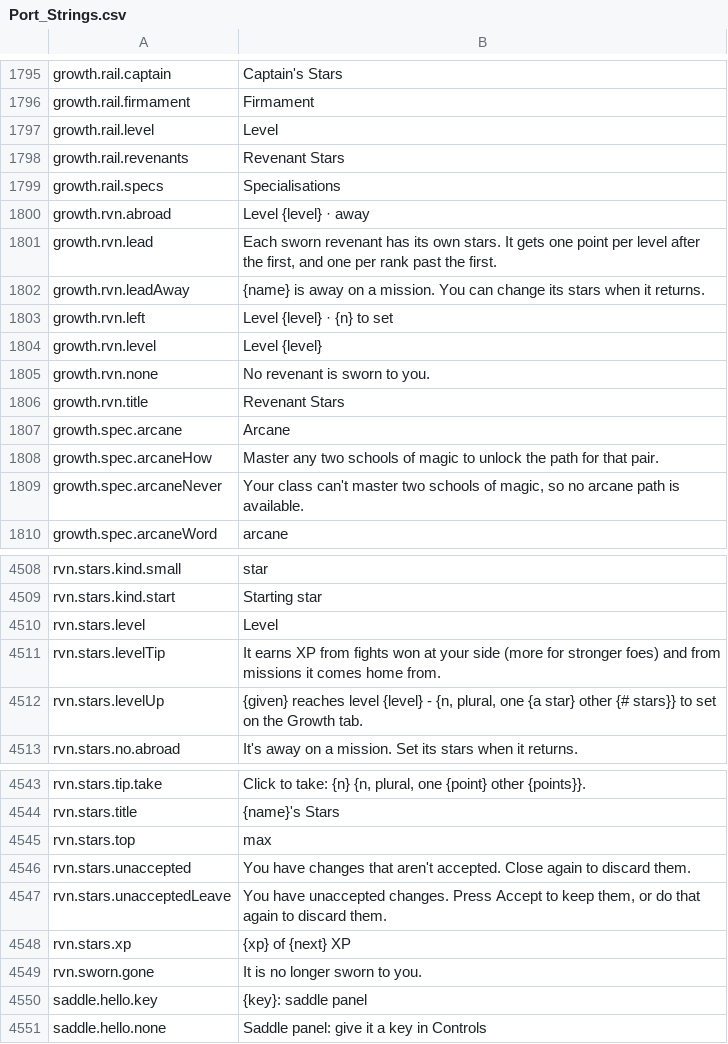
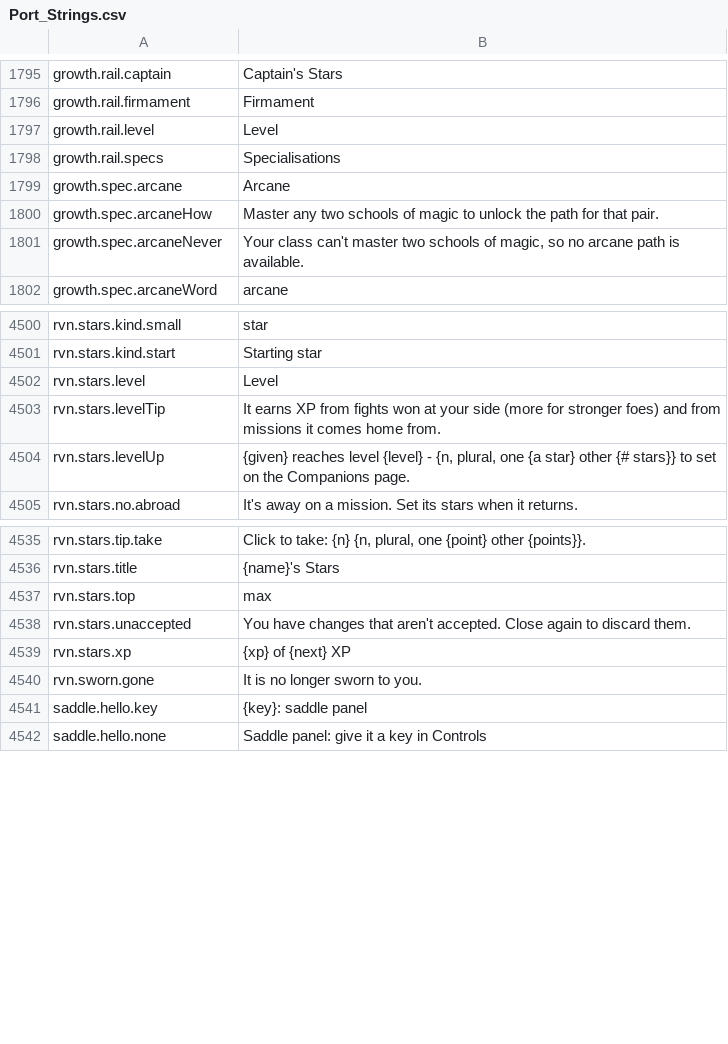
Before and after one commit to Betawolf1213/daggerfall-js-source-voice, a CSV file: locales/en/Port_Strings.csv, drawn as a sheet; only a part is shown, gaps mark what is left out.

```diff
--- a/locales/en/Port_Strings.csv
+++ b/locales/en/Port_Strings.csv
@@ -1797,11 +1797,3 @@ growth.rail.firmament,"Firmament"
 growth.rail.level,"Level"
-growth.rail.revenants,"Revenant Stars"
 growth.rail.specs,"Specialisations"
-growth.rvn.abroad,"Level {level} · away"
-growth.rvn.lead,"Each sworn revenant has its own stars. It gets one point per level after the first, and one per rank past the first."
-growth.rvn.leadAway,"{name} is away on a mission. You can change its stars when it returns."
-growth.rvn.left,"Level {level} · {n} to set"
-growth.rvn.level,"Level {level}"
-growth.rvn.none,"No revenant is sworn to you."
-growth.rvn.title,"Revenant Stars"
 growth.spec.arcane,"Arcane"
@@ -4513,3 +4505,3 @@ rvn.stars.level,"Level"
 rvn.stars.levelTip,"It earns XP from fights won at your side (more for stronger foes) and from missions it comes home from."
-rvn.stars.levelUp,"{given} reaches level {level} - {n, plural, one {a star} other {# stars}} to set on the Growth tab."
+rvn.stars.levelUp,"{given} reaches level {level} - {n, plural, one {a star} other {# stars}} to set on the Companions page."
 rvn.stars.no.abroad,"It's away on a mission. Set its stars when it returns."
@@ -4548,3 +4540,2 @@ rvn.stars.top,"max"
 rvn.stars.unaccepted,"You have changes that aren't accepted. Close again to discard them."
-rvn.stars.unacceptedLeave,"You have unaccepted changes. Press Accept to keep them, or do that again to discard them."
 rvn.stars.xp,"{xp} of {next} XP"
```
Also changed, not shown: locales/bg/Port_Strings.csv, locales/fr/Port_Strings.csv, 49 other files.
